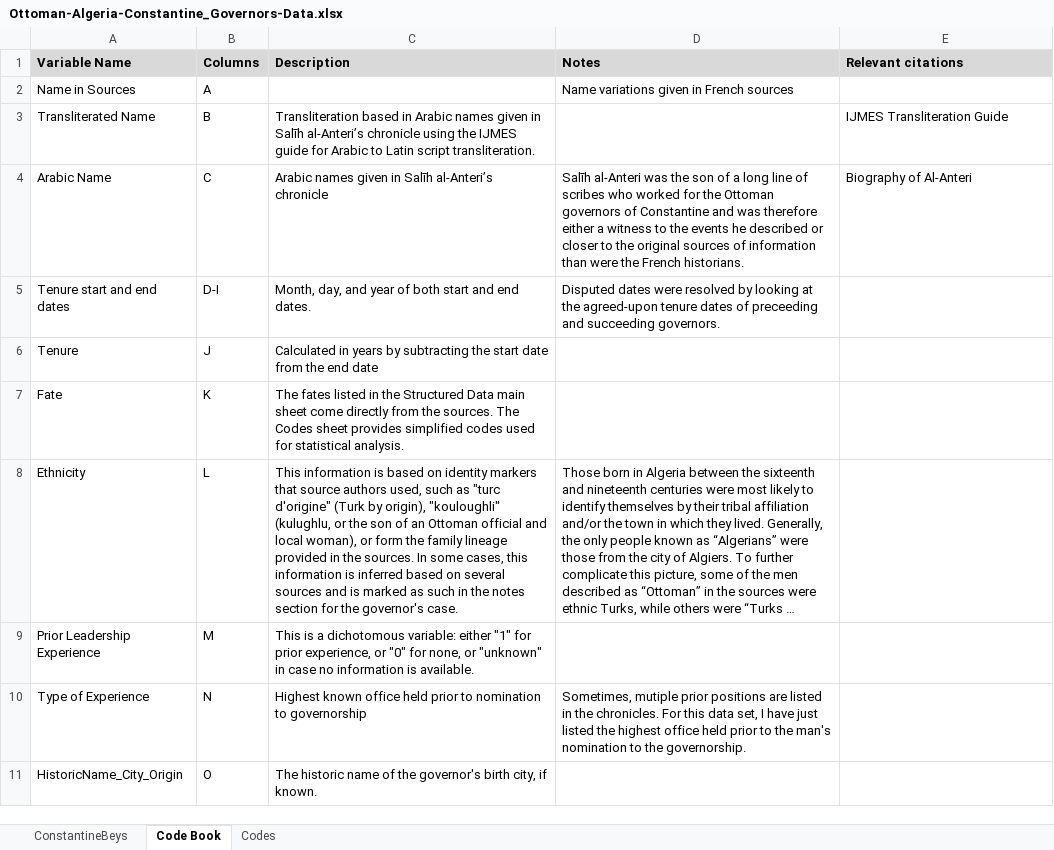
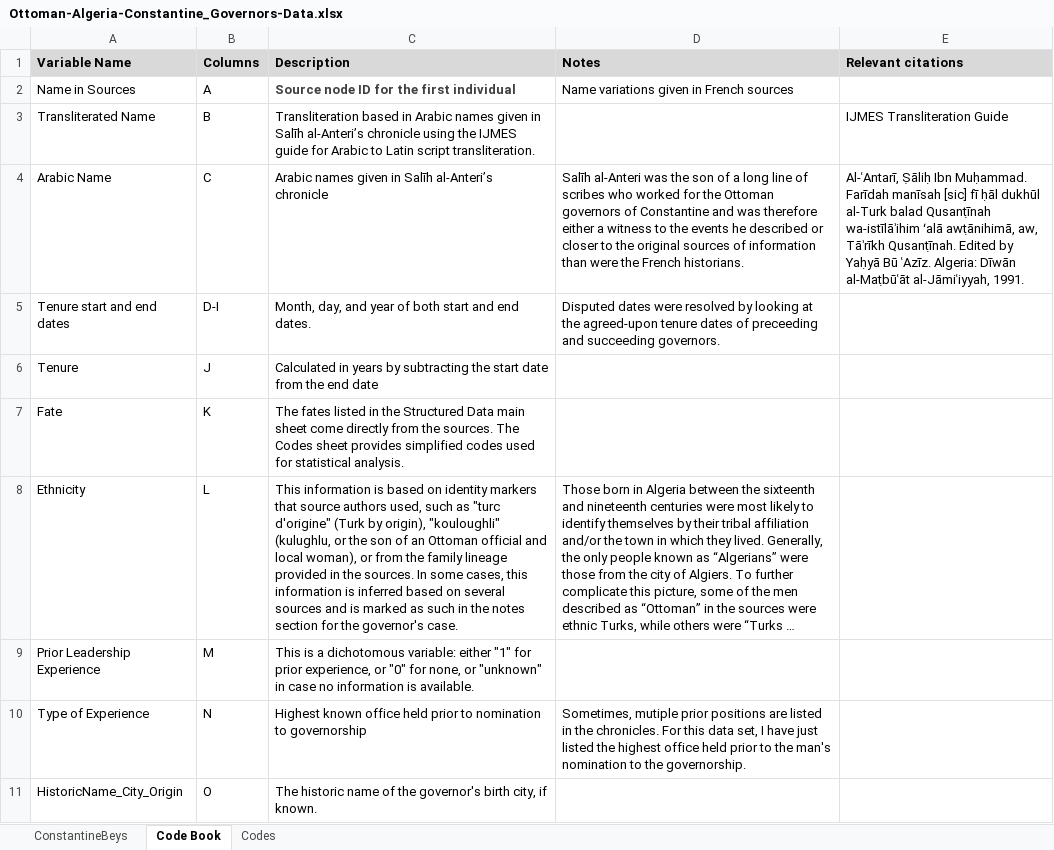
Before and after one commit to AshleySanders/OttomanAlgeria, an Excel workbook: Ottoman-Algeria-Constantine_Governors-Data.xlsx, sheet Code Book, drawn as a sheet; only a part is shown; long unchanged cells end in …; values as stored, in another font and other column widths than the file's, no borders; the diff names each change by its address in the sheet, - before the commit and + after, or states it on an @@ line.

Commit message:
Adding social network data and updated codebooks

```diff
--- a/Ottoman-Algeria-Constantine_Governors-Data.xlsx (sheet Code Book)
+++ b/Ottoman-Algeria-Constantine_Governors-Data.xlsx (sheet Code Book)
-C2 (Description): (empty)
+C2 (Description): Source node ID for the first individual
-E4 (Relevant citations): Biography of Al-Anteri
+E4 (Relevant citations): Al-ʿAntarī, Ṣāliḥ Ibn Muḥammad. Farīdah manīsah [sic] fī ḥāl dukhūl al-Turk balad Qusanṭīnah wa-istīlāʾihim ʻalā awṭānihimā, aw, Tāʾrīkh Qusanṭīnah. Edited by Yaḥyā Bū ʿAzīz. Algeria: Dīwān al-Maṭbūʿāt al-Jāmiʿiyyah, 1991.
-C8 (Description): …woman), or form the family…
+C8 (Description): …woman), or from the family…
```
Also changed, not shown: 3 other files.
